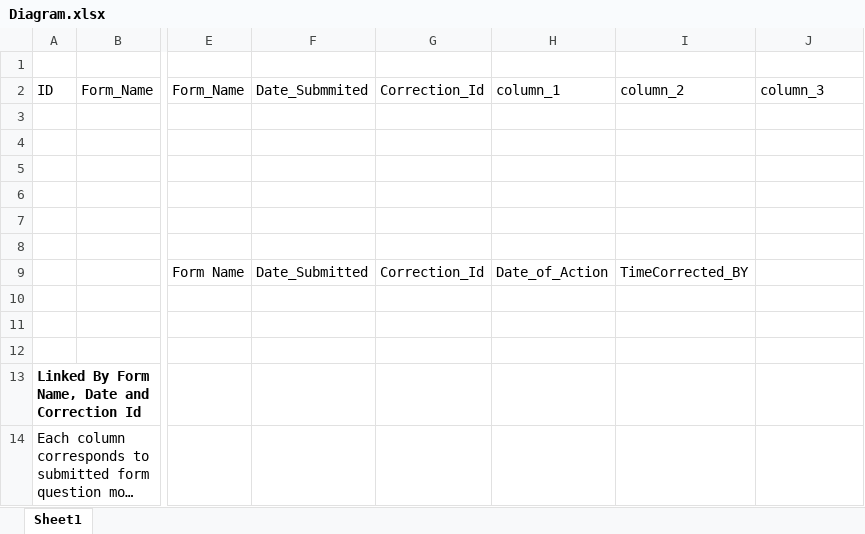
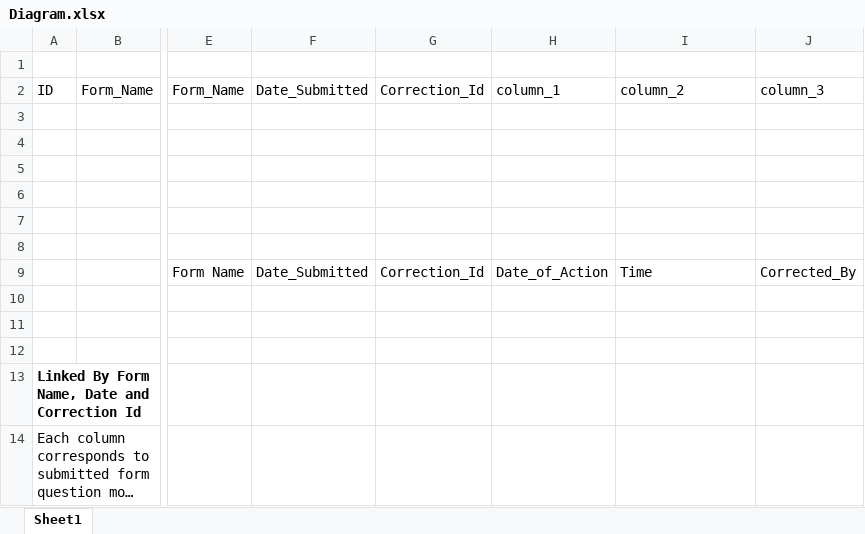
Before and after one commit to oliversit/Olivers_HACCP, an Excel workbook: Diagram.xlsx, sheet Sheet1, drawn as a sheet; only a part is shown, gaps mark what is left out; long unchanged cells end in …; values as stored, in another font and other column widths than the file's, no borders; the diff names each change by its address in the sheet, - before the commit and + after, or states it on an @@ line.

Commit message:
Add files via upload

```diff
--- a/Diagram.xlsx (sheet Sheet1)
+++ b/Diagram.xlsx (sheet Sheet1)
-F2: Date_Submmited
+F2: Date_Submitted
-I9: TimeCorrected_BY
+I9: Time
-J9: (empty)
+J9: Corrected_By
```
